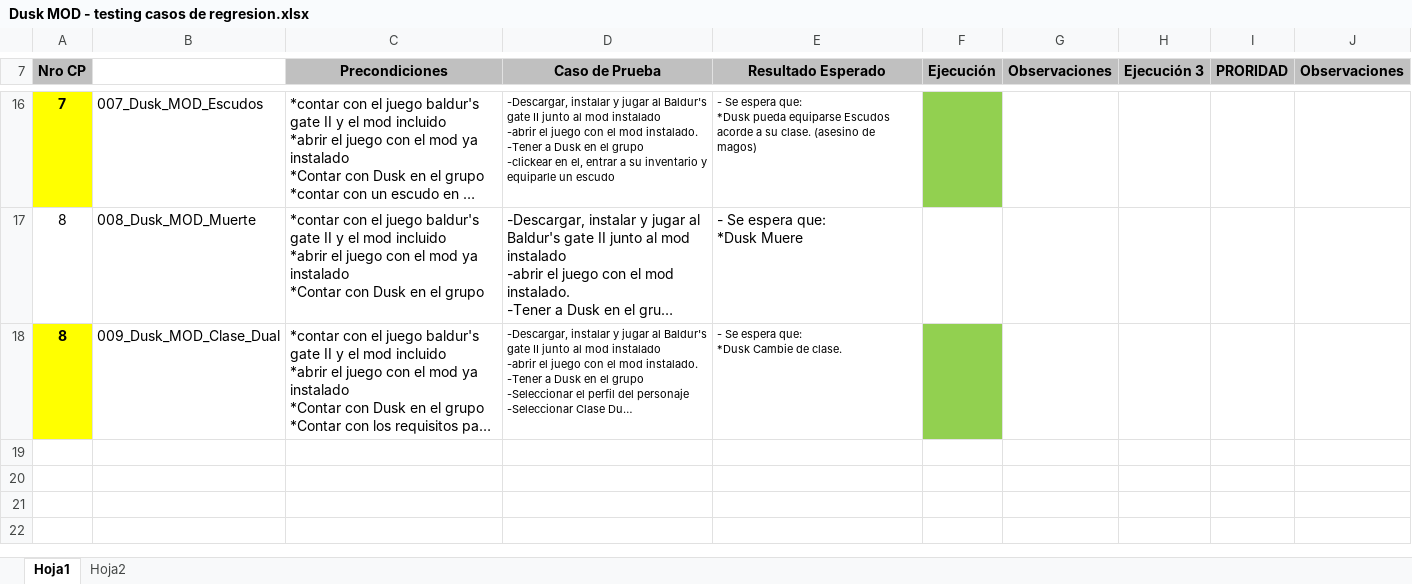
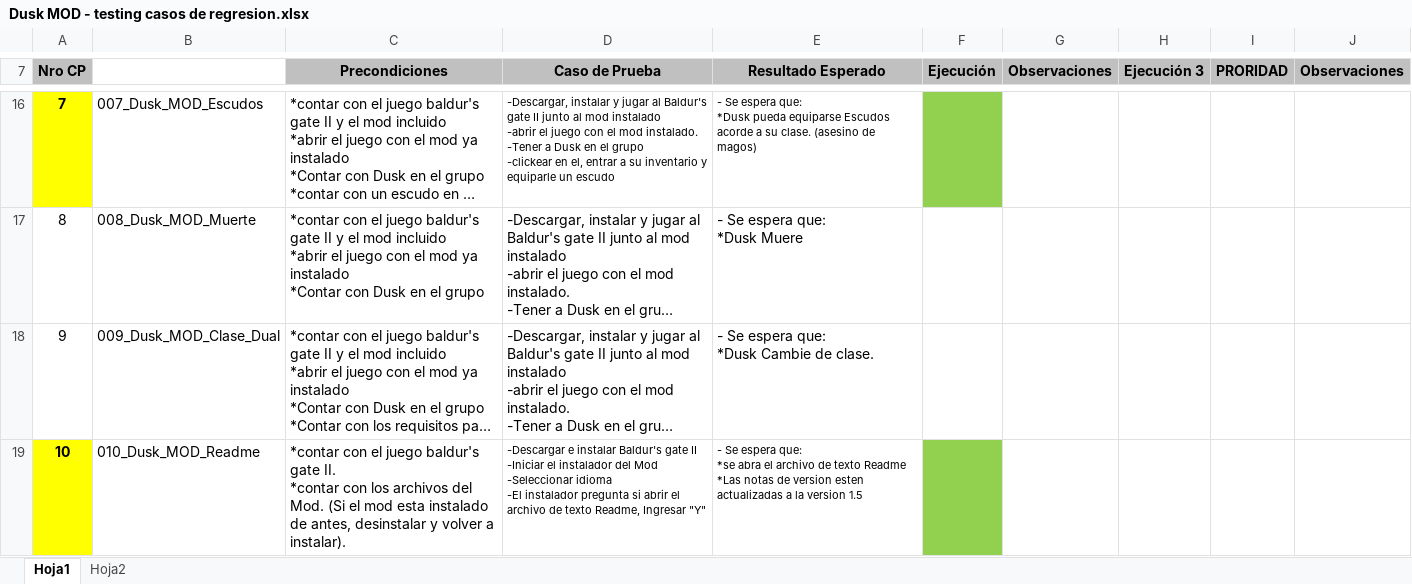
Before and after one commit to RamosPabloA/NPC_Dusk_MOD, an Excel workbook: docs/testing/Dusk MOD - testing casos de regresion.xlsx, sheet Hoja1, drawn as a sheet; only a part is shown, gaps mark what is left out; long unchanged cells end in …; values as stored, in another font and other column widths than the file's, no borders; ↵ is a line break in a cell; the diff names each change by its address in the sheet, - before the commit and + after, or states it on an @@ line.

Commit message:
regtest3 (#69)

```diff
--- a/docs/testing/Dusk MOD - testing casos de regresion.xlsx (sheet Hoja1)
+++ b/docs/testing/Dusk MOD - testing casos de regresion.xlsx (sheet Hoja1)
-A18 (Nro CP): 8
+A18 (Nro CP): 9
@@ A18 fill: #FFFF00 → none, bold: on → off @@
@@ D18:E18 text size: larger @@
-F18 fill: #92D050
+F18 fill: none
+row 19: 10 | 010_Dusk_MOD_Readme | *contar con el juego baldur's gate II. ↵ *contar con los archivos del Mod. (Si el mod esta instalado de antes, desinstalar y volver a instalar). | -Descargar e instalar Baldur's gate II ↵ -Iniciar el instalador del Mod ↵ -Seleccionar idioma ↵ -El instalador pregunta si abrir el archivo de texto Readme, Ingresar "Y" | - Se espera que: ↵ *se abra el archivo de texto Readme ↵ *Las notas de version esten actualizadas a la version 1.5
```
